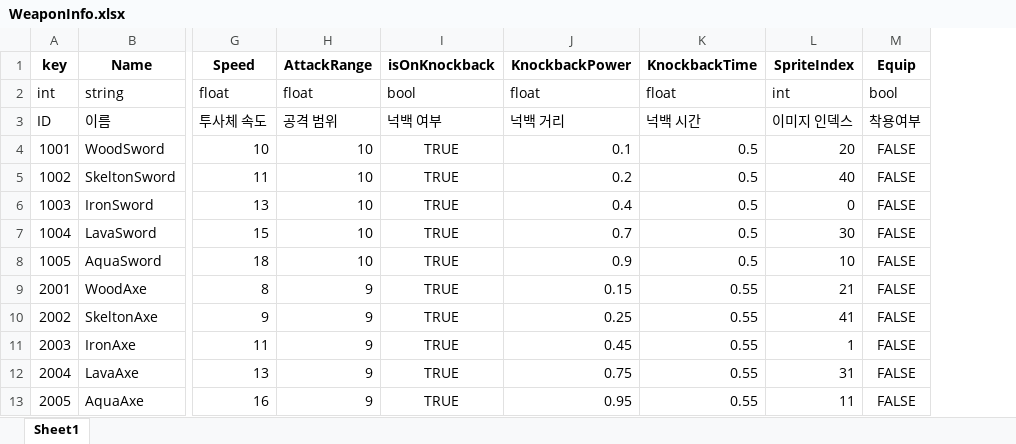
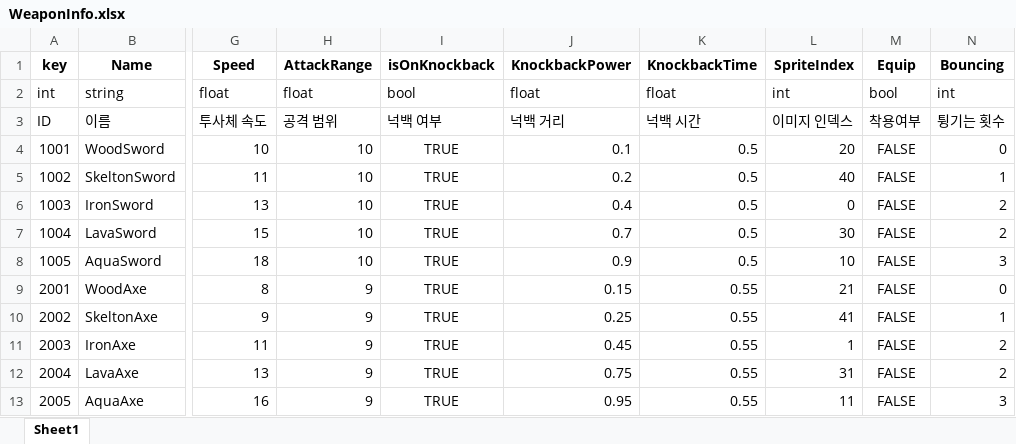
Before and after one commit to thn011-create/TheLegendoftheArcher_8team, an Excel workbook: Util/ExcelToJsonWizard.v1.0.6/excel_files/WeaponInfo.xlsx, sheet Sheet1, drawn as a sheet; only a part is shown, gaps mark what is left out; values as stored, in another font and other column widths than the file's, no borders; the diff names each change by its address in the sheet, - before the commit and + after, or states it on an @@ line.

Commit message:
[Feat:KSW] Add Component in WeaponInfo(Bouncing)

```diff
--- a/Util/ExcelToJsonWizard.v1.0.6/excel_files/WeaponInfo.xlsx (sheet Sheet1)
+++ b/Util/ExcelToJsonWizard.v1.0.6/excel_files/WeaponInfo.xlsx (sheet Sheet1)
+column N (Bouncing), rows 2-13: int | 튕기는 횟수 | 0 | 1 | 2 | 2 | 3 | 0 | 1 | 2 | 2 | 3
```
Also changed, not shown: 4 other files.
